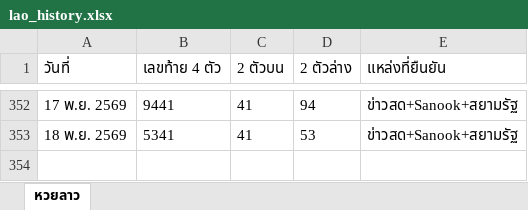
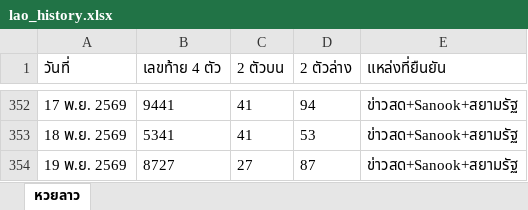
Before and after one commit to thitiphorn-data/lekdee-lao-lottery, an Excel workbook: lao_history.xlsx, sheet หวยลาว, drawn as a sheet; only a part is shown, gaps mark what is left out; values as stored, in another font and other column widths than the file's, no borders; the diff names each change by its address in the sheet, - before the commit and + after, or states it on an @@ line.

```diff
--- a/lao_history.xlsx (sheet หวยลาว)
+++ b/lao_history.xlsx (sheet หวยลาว)
+row 354: 19 พ.ย. 2569 | 8727 | 27 | 87 | ข่าวสด+Sanook+สยามรัฐ
```
Also changed, not shown: hanoi_history.xlsx, 6 other files.
